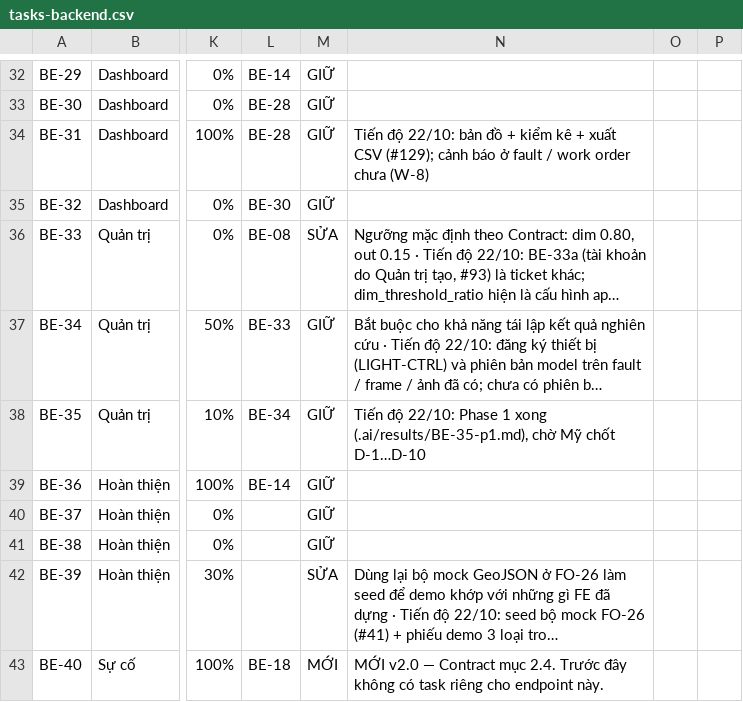
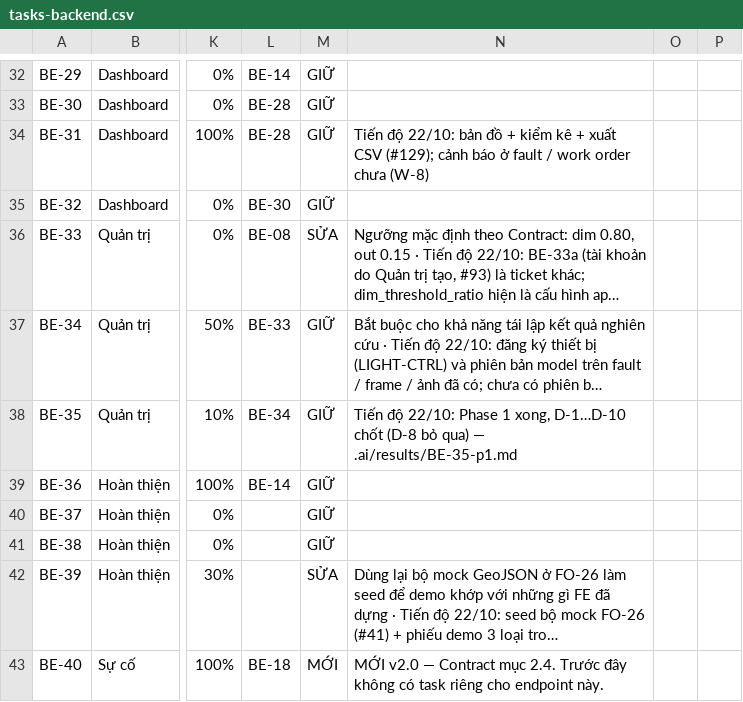
Before and after one commit to LuxMapLabs/luxmap_backend, a CSV file: docs/tasks-backend.csv, drawn as a sheet; only a part is shown, gaps mark what is left out; long unchanged cells end in …; the diff names each change by its address in the sheet, - before the commit and + after, or states it on an @@ line.

```diff
--- a/docs/tasks-backend.csv
+++ b/docs/tasks-backend.csv
-N38: …Phase 1 xong (.ai/results/BE-35-p1.md), chờ Mỹ chốt D-1…D-10
+N38: …Phase 1 xong, D-1…D-10 chốt (D-8 bỏ qua) — .ai/results/BE-35-p1.md
```
Also changed, not shown: 3 other files.
